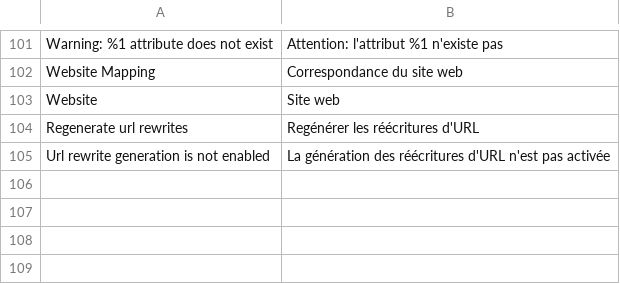
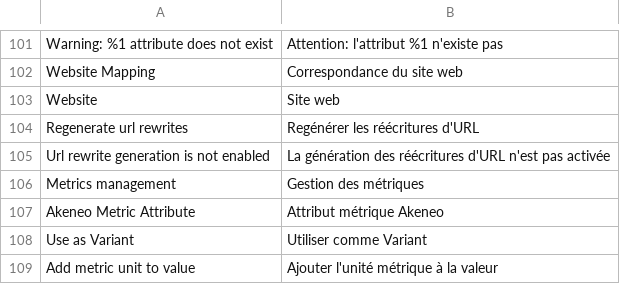
Before and after one commit to akeneo/magento2-connector-community, a CSV file: i18n/fr_FR.csv, drawn as a sheet; only a part is shown, gaps mark what is left out; the diff names each change by its address in the sheet, - before the commit and + after, or states it on an @@ line.

Commit message:
axis-metric: Create configuration on system for metrics management

```diff
--- a/i18n/fr_FR.csv
+++ b/i18n/fr_FR.csv
+row 106: Metrics management | Gestion des métriques
+row 107: Akeneo Metric Attribute | Attribut métrique Akeneo
+row 108: Use as Variant | Utiliser comme Variant
+row 109: Add metric unit to value | Ajouter l'unité métrique à la valeur
```
Also changed, not shown: i18n/de_DE.csv, i18n/en_US.csv, 4 other files.
